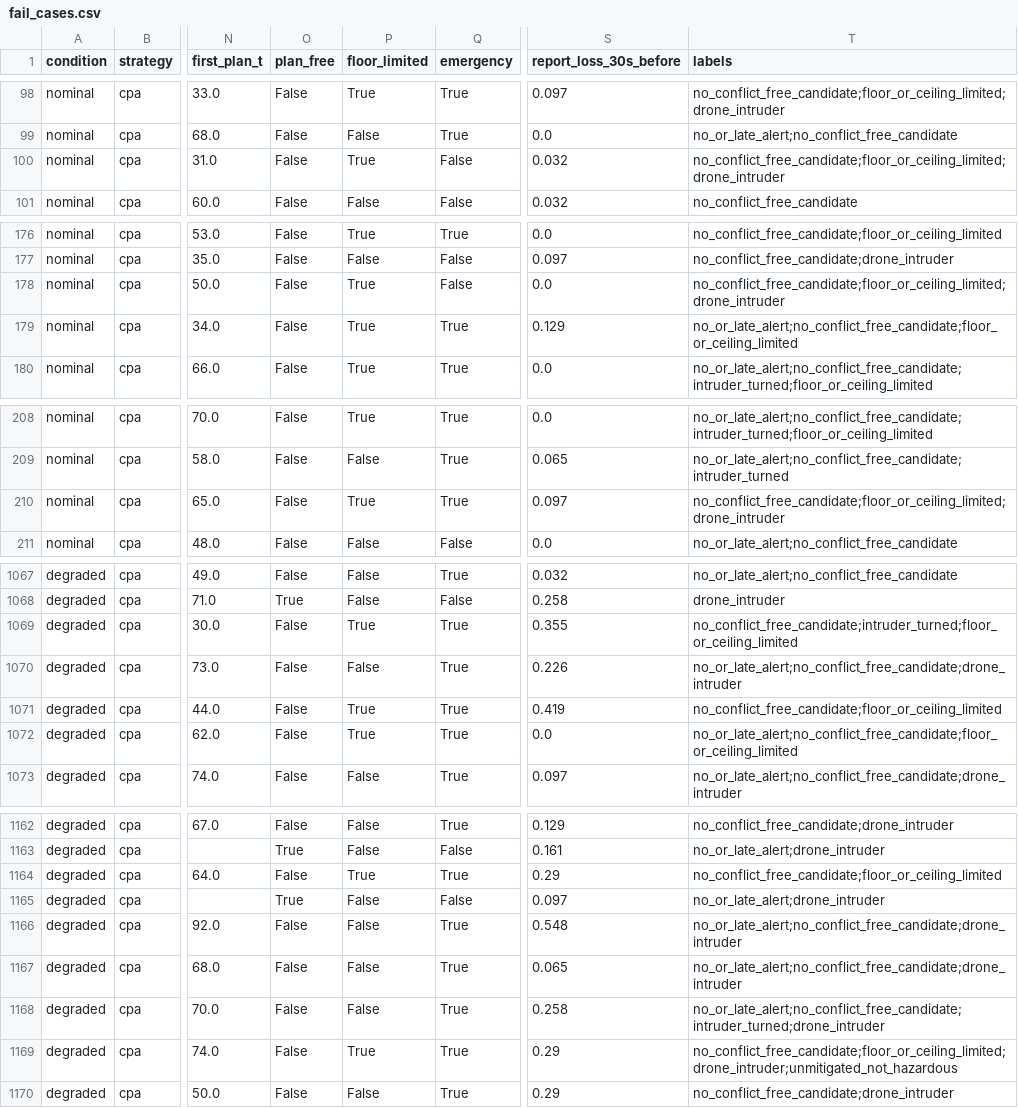
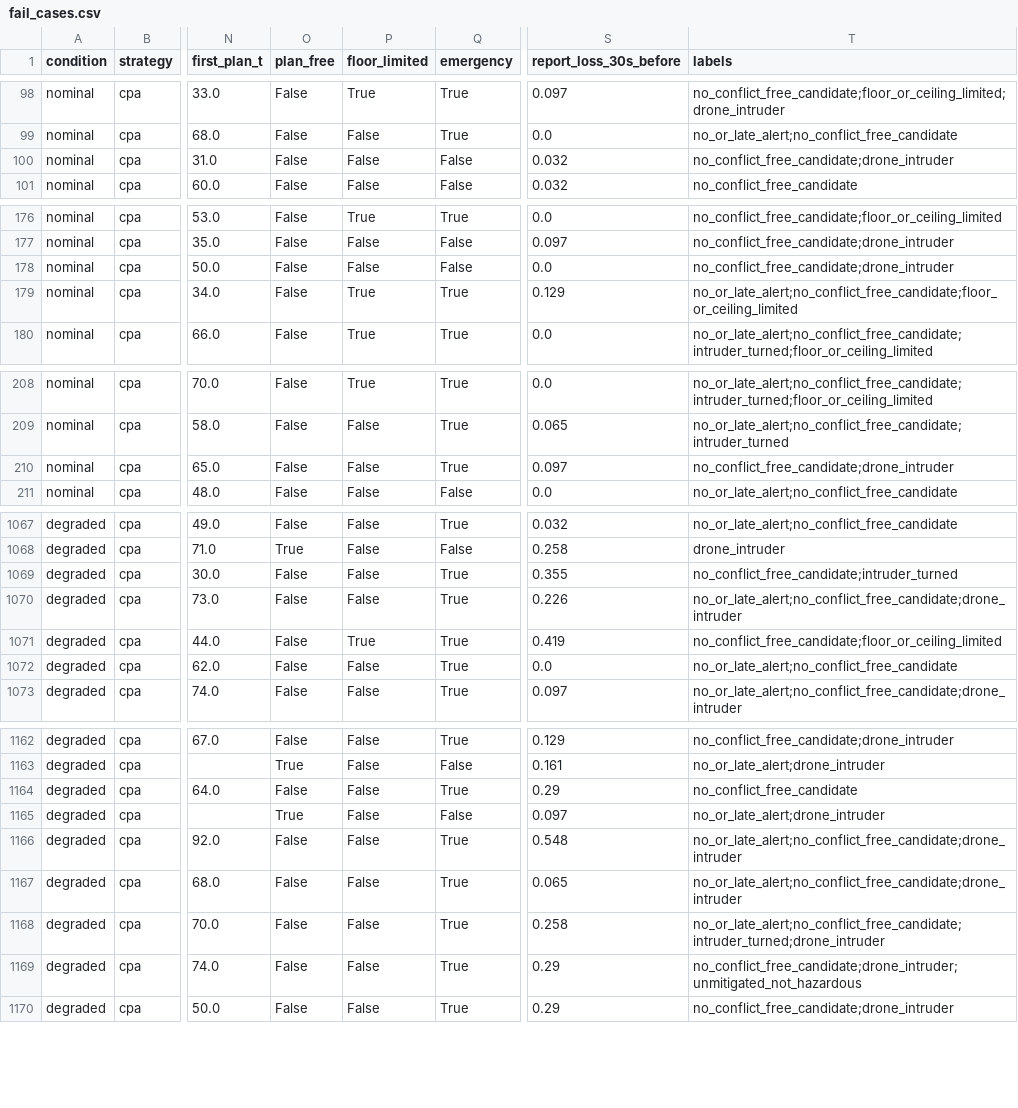
Before and after one commit to LUOaini1213/evtol-daa-sim, a CSV file: results/fail_cases.csv, drawn as a sheet; only a part is shown, gaps mark what is left out; the diff covers the shown part only; the diff names each change by its address in the sheet, - before the commit and + after, or states it on an @@ line.

```diff
--- a/results/fail_cases.csv
+++ b/results/fail_cases.csv
-P100 (floor_limited): True
+P100 (floor_limited): False
-T100 (labels): no_conflict_free_candidate;floor_or_ceiling_limited;drone_intruder
+T100 (labels): no_conflict_free_candidate;drone_intruder
-P178 (floor_limited): True
+P178 (floor_limited): False
-T178 (labels): no_conflict_free_candidate;floor_or_ceiling_limited;drone_intruder
+T178 (labels): no_conflict_free_candidate;drone_intruder
-P210 (floor_limited): True
+P210 (floor_limited): False
-T210 (labels): no_conflict_free_candidate;floor_or_ceiling_limited;drone_intruder
+T210 (labels): no_conflict_free_candidate;drone_intruder
-P1069 (floor_limited): True
+P1069 (floor_limited): False
-T1069 (labels): no_conflict_free_candidate;intruder_turned;floor_or_ceiling_limited
+T1069 (labels): no_conflict_free_candidate;intruder_turned
-P1072 (floor_limited): True
+P1072 (floor_limited): False
-T1072 (labels): no_or_late_alert;no_conflict_free_candidate;floor_or_ceiling_limited
+T1072 (labels): no_or_late_alert;no_conflict_free_candidate
-P1164 (floor_limited): True
+P1164 (floor_limited): False
-T1164 (labels): no_conflict_free_candidate;floor_or_ceiling_limited
+T1164 (labels): no_conflict_free_candidate
-P1169 (floor_limited): True
+P1169 (floor_limited): False
-T1169 (labels): no_conflict_free_candidate;floor_or_ceiling_limited;drone_intruder;unmitigated_not_hazardous
+T1169 (labels): no_conflict_free_candidate;drone_intruder;unmitigated_not_hazardous
```
Also changed, not shown: 1 added row, 1 removed row and 126 edited cells elsewhere in this file, 26 other files.
